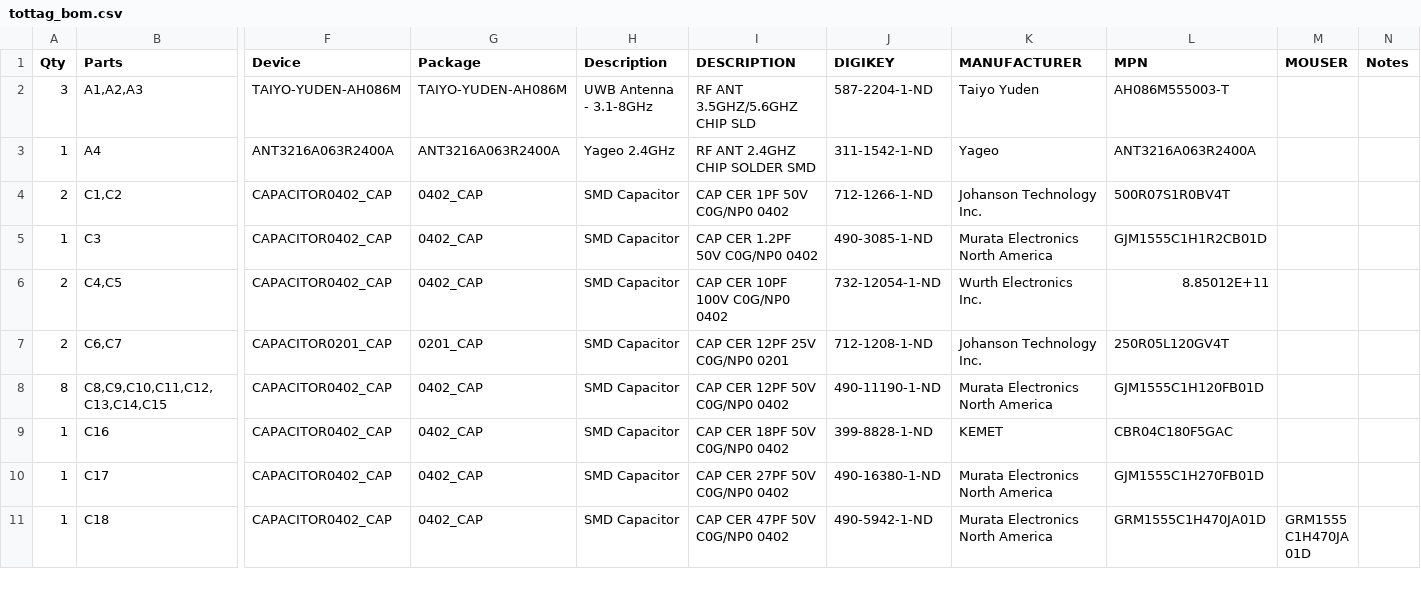
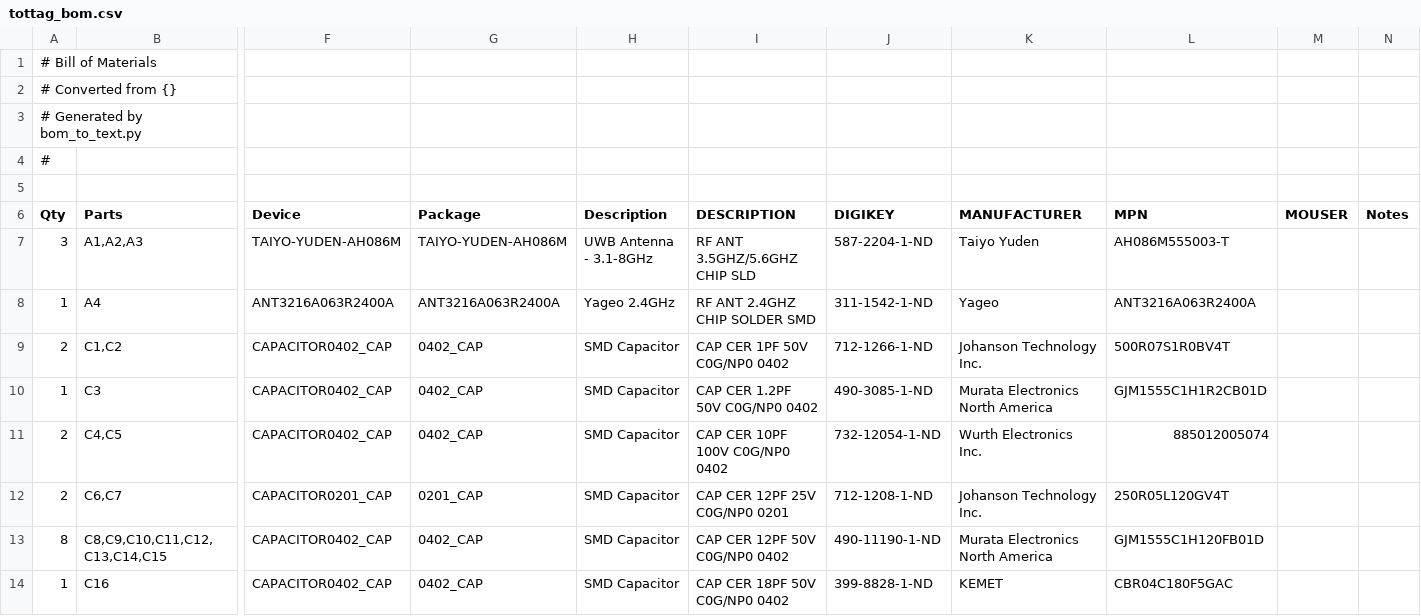
Before and after one commit to lab11/socitrack, a CSV file: hardware/tottag/rev_f/tottag_bom.csv, drawn as a sheet; only a part is shown, gaps mark what is left out; the shorter side is filled out with more unchanged rows; addresses are those after the commit; rows hold the shown columns only; the diff names each change by its address in the sheet, - before the commit and + after, or states it on an @@ line.

```diff
--- a/hardware/tottag/rev_f/tottag_bom.csv
+++ b/hardware/tottag/rev_f/tottag_bom.csv
+row 1: # Bill of Materials
+row 2: # Converted from {}
+row 3: # Generated by bom_to_text.py
+row 4: #
+row 5: (empty)
-L11 (MPN): 8.85012E+11
+L11 (MPN): 885012005074
```
Also changed, not shown: 7 other files.
